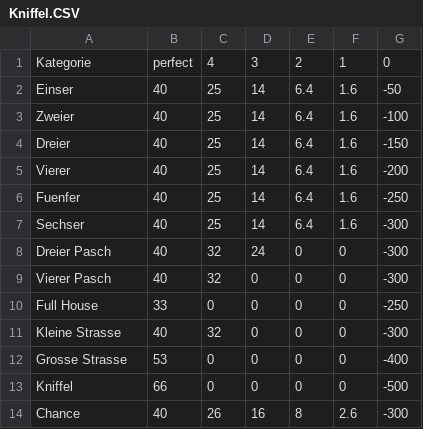
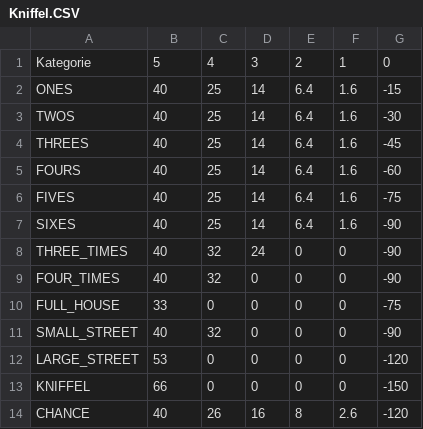
Before and after one commit to elianderlohr/kniffel, a CSV file: src/config/Kniffel.CSV, drawn as a sheet.

```diff
--- a/src/config/Kniffel.CSV
+++ b/src/config/Kniffel.CSV
@@ -1,14 +1,14 @@
-Kategorie;perfect;4;3;2;1;0
-Einser;40;25;14;6.4;1.6;-50
-Zweier;40;25;14;6.4;1.6;-100
-Dreier;40;25;14;6.4;1.6;-150
-Vierer;40;25;14;6.4;1.6;-200
-Fuenfer;40;25;14;6.4;1.6;-250
-Sechser;40;25;14;6.4;1.6;-300
-Dreier Pasch;40;32;24;0;0;-300
-Vierer Pasch;40;32;0;0;0;-300
-Full House;33;0;0;0;0;-250
-Kleine Strasse;40;32;0;0;0;-300
-Grosse Strasse;53;0;0;0;0;-400
-Kniffel;66;0;0;0;0;-500
-Chance;40;26;16;8;2.6;-300
+Kategorie;5;4;3;2;1;0
+ONES;40;25;14;6.4;1.6;-15
+TWOS;40;25;14;6.4;1.6;-30
+THREES;40;25;14;6.4;1.6;-45
+FOURS;40;25;14;6.4;1.6;-60
+FIVES;40;25;14;6.4;1.6;-75
+SIXES;40;25;14;6.4;1.6;-90
+THREE_TIMES;40;32;24;0;0;-90
+FOUR_TIMES;40;32;0;0;0;-90
+FULL_HOUSE;33;0;0;0;0;-75
+SMALL_STREET;40;32;0;0;0;-90
+LARGE_STREET;53;0;0;0;0;-120
+KNIFFEL;66;0;0;0;0;-150
+CHANCE;40;26;16;8;2.6;-120
```
Also changed, not shown: 4 other files.
